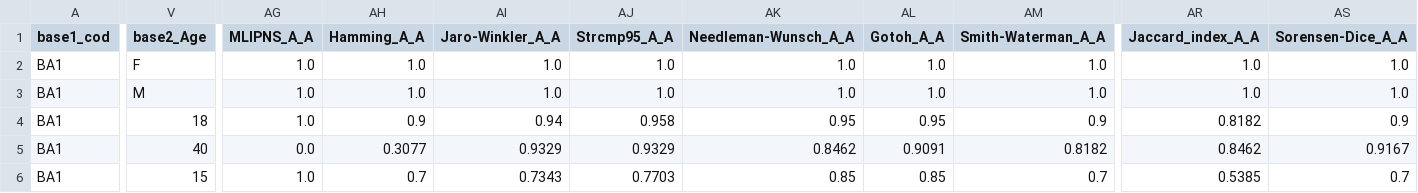
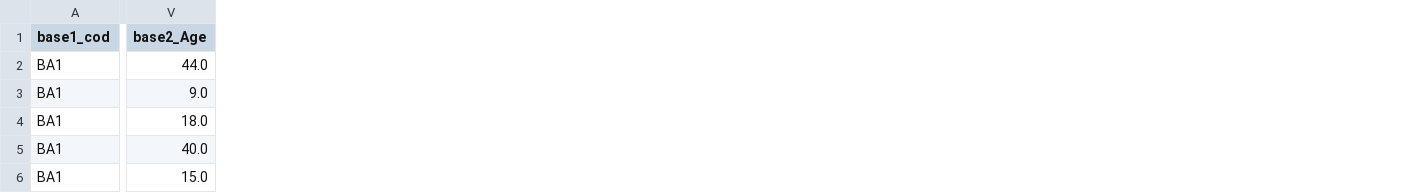
Before and after one commit to inescaridi/COM4PPL, a CSV file: example/instances/matches/candidateList.csv, drawn as a sheet; only a part is shown, gaps mark what is left out; the diff covers the shown part only; the diff names each change by its address in the sheet, - before the commit and + after, or states it on an @@ line.

```diff
--- a/example/instances/matches/candidateList.csv
+++ b/example/instances/matches/candidateList.csv
-column AG (MLIPNS_A_A), rows 2-6: 1.0 | 1.0 | 1.0 | 0.0 | 1.0
-column AH (Hamming_A_A), rows 2-6: 1.0 | 1.0 | 0.9 | 0.3077 | 0.7
-column AI (Jaro-Winkler_A_A), rows 2-6: 1.0 | 1.0 | 0.94 | 0.9329 | 0.7343
-column AJ (Strcmp95_A_A), rows 2-6: 1.0 | 1.0 | 0.958 | 0.9329 | 0.7703
-column AK (Needleman-Wunsch_A_A), rows 2-6: 1.0 | 1.0 | 0.95 | 0.8462 | 0.85
-column AL (Gotoh_A_A), rows 2-6: 1.0 | 1.0 | 0.95 | 0.9091 | 0.85
-column AM (Smith-Waterman_A_A), rows 2-6: 1.0 | 1.0 | 0.9 | 0.8182 | 0.7
-column AR (Jaccard_index_A_A), rows 2-6: 1.0 | 1.0 | 0.8182 | 0.8462 | 0.5385
-column AS (Sorensen-Dice_A_A), rows 2-6: 1.0 | 1.0 | 0.9 | 0.9167 | 0.7
-V2 (base2_Age): F
+V2 (base2_Age): 44.0
-V3 (base2_Age): M
+V3 (base2_Age): 9.0
-V4 (base2_Age): 18
+V4 (base2_Age): 18.0
-V5 (base2_Age): 40
+V5 (base2_Age): 40.0
-V6 (base2_Age): 15
+V6 (base2_Age): 15.0
```
Also changed, not shown: 6 removed columns and 3 edited cells elsewhere in this file, 8 other files.
